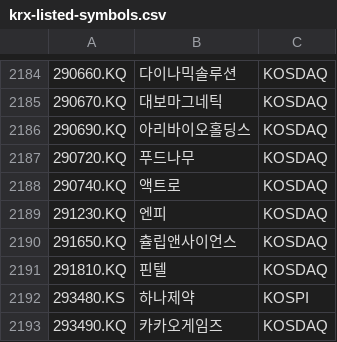
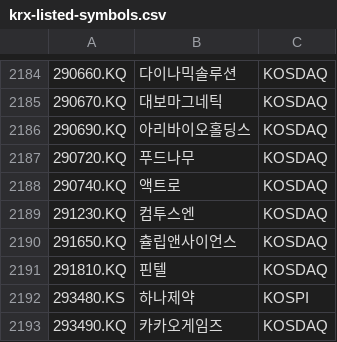
Before and after one commit to benjaminpo/finance-dataset, a CSV file: config/listings/krx-listed-symbols.csv, drawn as a sheet; only a part is shown, gaps mark what is left out; the diff names each change by its address in the sheet, - before the commit and + after, or states it on an @@ line.

```diff
--- a/config/listings/krx-listed-symbols.csv
+++ b/config/listings/krx-listed-symbols.csv
-B2189: 엔피
+B2189: 컴투스엔
```
Also changed, not shown: config/listings/russell2000-constituents.csv.
